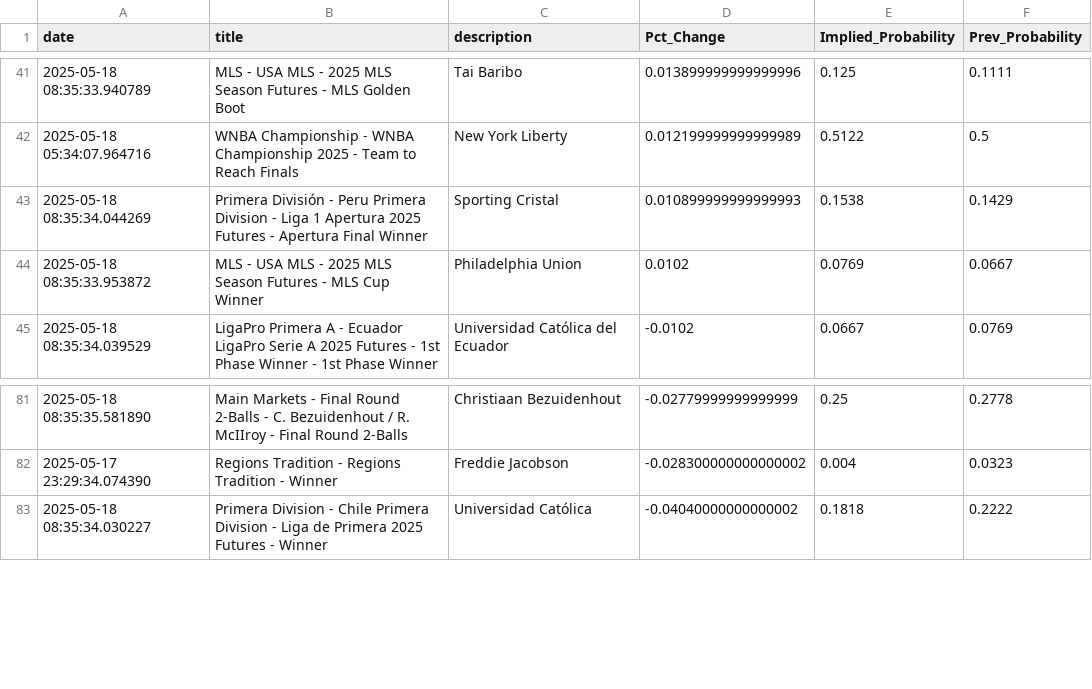
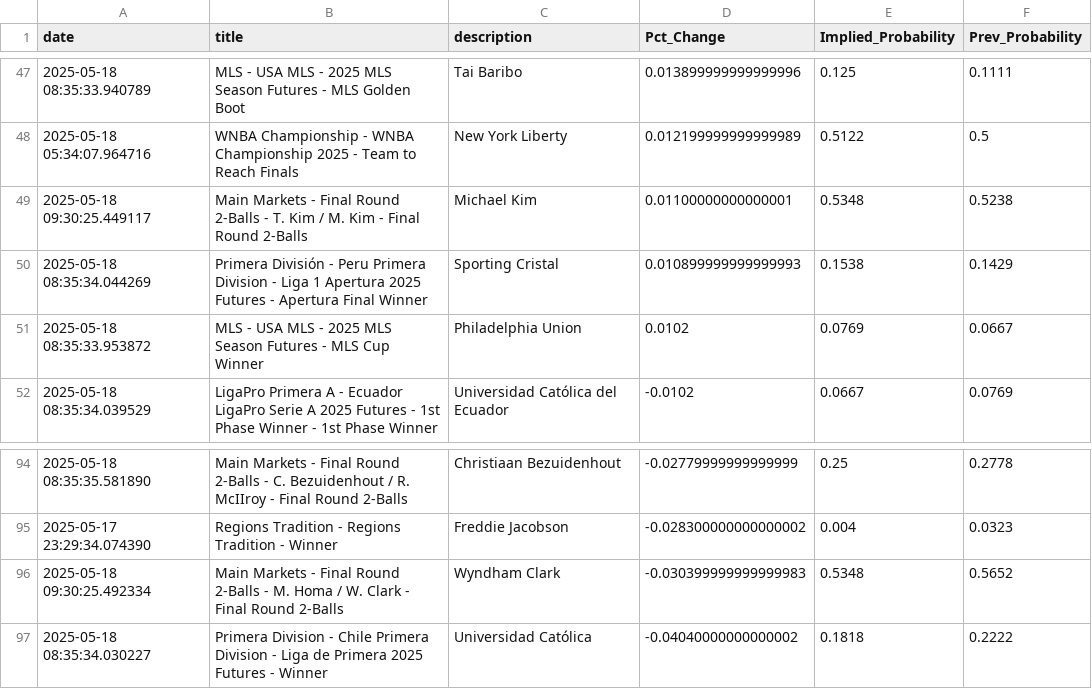
Before and after one commit to aaroncolesmith/data_bovada, a CSV file: data/bovada_scatter.csv, drawn as a sheet; only a part is shown, gaps mark what is left out; the diff covers the shown part only.

```diff
--- a/data/bovada_scatter.csv
+++ b/data/bovada_scatter.csv
@@ -42,2 +48,3 @@ date,title,description,Pct_Change,Implied_Probability,Prev_Probability
 2025-05-18 05:34:07.964716,WNBA Championship - WNBA Championship 2025 - Team to Reach Finals,New York Liberty,0.012199999999999989,0.5122,0.5
+2025-05-18 09:30:25.449117,Main Markets - Final Round 2-Balls - T. Kim / M. Kim - Final Round 2-Balls,Michael Kim,0.01100000000000001,0.5348,0.5238
 2025-05-18 08:35:34.044269,Primera División - Peru Primera Division - Liga 1 Apertura 2025 Futures - Apertura Final Winner,Sporting Cristal,0.010899999999999993,0.1538,0.1429
@@ -82,2 +95,3 @@ date,title,description,Pct_Change,Implied_Probability,Prev_Probability
 2025-05-17 23:29:34.074390,Regions Tradition - Regions Tradition - Winner ,Freddie Jacobson,-0.028300000000000002,0.004,0.0323
+2025-05-18 09:30:25.492334,Main Markets - Final Round 2-Balls - M. Homa / W. Clark - Final Round 2-Balls,Wyndham Clark,-0.030399999999999983,0.5348,0.5652
 2025-05-18 08:35:34.030227,Primera Division - Chile Primera Division - Liga de Primera 2025 Futures - Winner,Universidad Católica,-0.04040000000000002,0.1818,0.2222
```
Also changed, not shown: 12 added rows and 6 moved rows elsewhere in this file, 1 other file.
